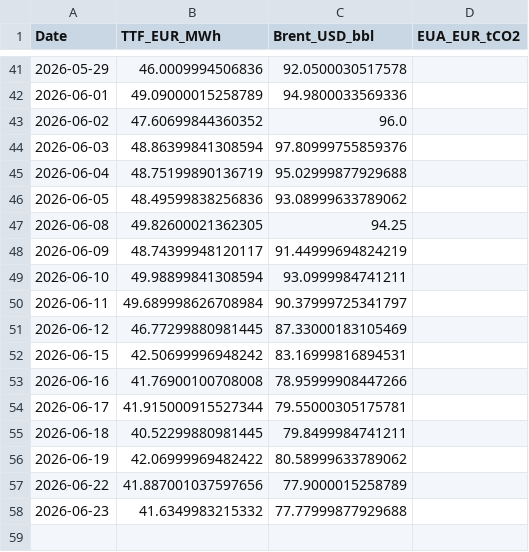
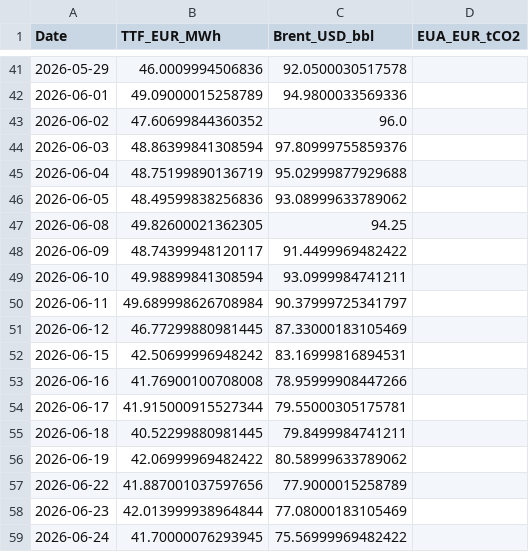
Before and after one commit to TomSRemy/PPA-Dashboard, a CSV file: ppa_dashboard/data/market_prices.csv, drawn as a sheet; only a part is shown, gaps mark what is left out.

```diff
--- a/ppa_dashboard/data/market_prices.csv
+++ b/ppa_dashboard/data/market_prices.csv
@@ -47,3 +47,3 @@ Date,TTF_EUR_MWh,Brent_USD_bbl,EUA_EUR_tCO2
 2026-06-08,49.82600021362305,94.25,
-2026-06-09,48.74399948120117,91.44999694824219,
+2026-06-09,48.74399948120117,91.4499969482422,
 2026-06-10,49.98899841308594,93.0999984741211,
@@ -57,2 +57,3 @@ Date,TTF_EUR_MWh,Brent_USD_bbl,EUA_EUR_tCO2
 2026-06-22,41.887001037597656,77.9000015258789,
-2026-06-23,41.6349983215332,77.77999877929688,
+2026-06-23,42.013999938964844,77.08000183105469,
+2026-06-24,41.70000076293945,75.56999969482422,
```
